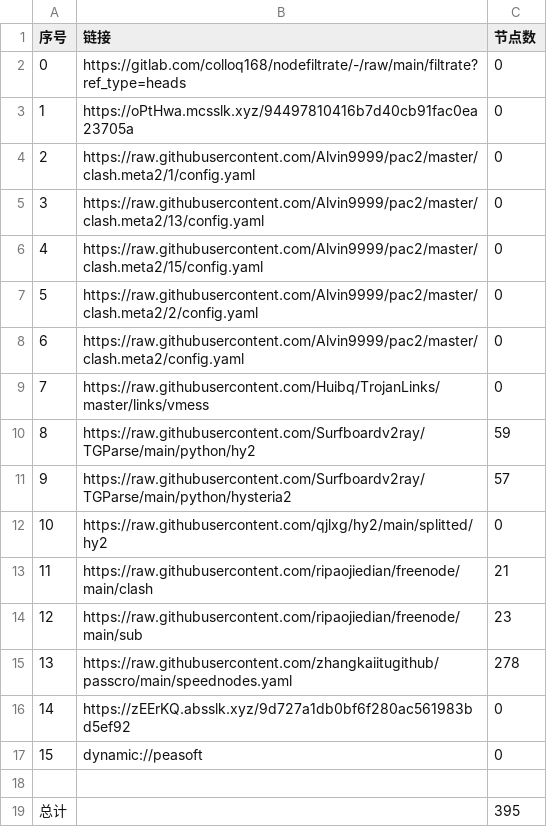
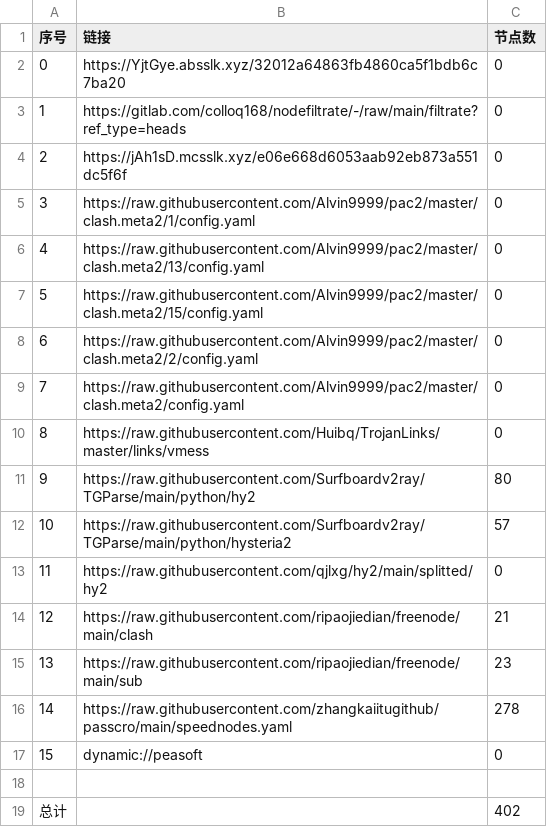
Before and after one commit to hicass-1102/AutoMergePublicNodes, a CSV file: list_result.csv, drawn as a sheet; removed rows and columns are numbered as before the commit, all else as after; the diff names each change by its address in the sheet, - before the commit and + after, or states it on an @@ line.

```diff
--- a/list_result.csv
+++ b/list_result.csv
+row 2: 0 | https://YjtGye.absslk.xyz/32012a64863fb4860ca5f1bdb6c7ba20 | 0
@@ column A (序号) renumbered between rows 3 and 16 @@
-B4 (链接): https://oPtHwa.mcsslk.xyz/94497810416b7d40cb91fac0ea23705a
+B4 (链接): https://jAh1sD.mcsslk.xyz/e06e668d6053aab92eb873a551dc5f6f
-C11 (节点数): 59
+C11 (节点数): 80
-row 16: 14 | https://zEErKQ.absslk.xyz/9d727a1db0bf6f280ac561983bd5ef92 | 0
-C19 (节点数): 395
+C19 (节点数): 402
```
Also changed, not shown: 25 other files.
